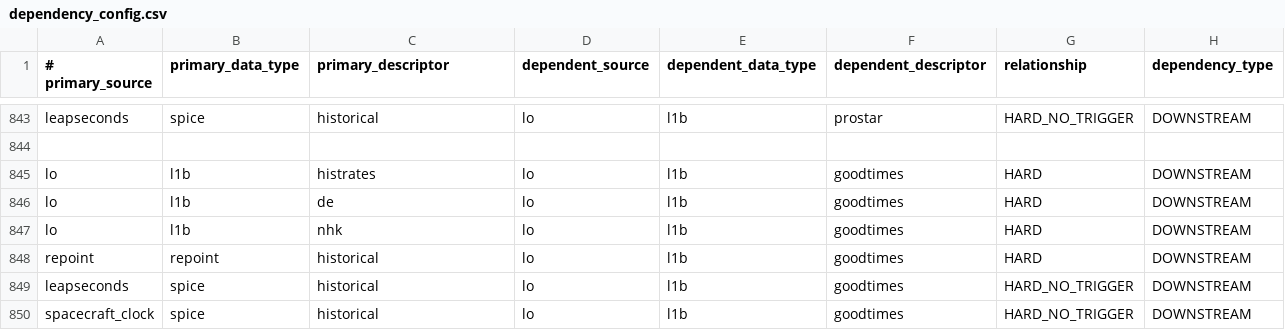
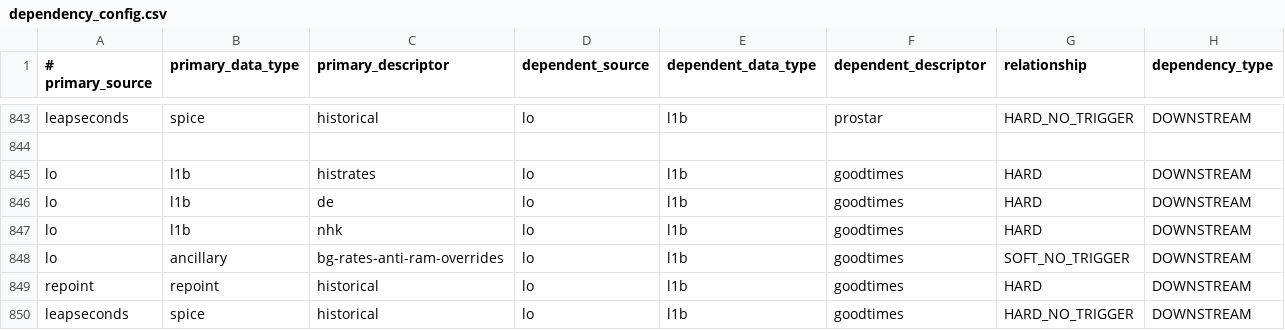
Before and after one commit to IMAP-Science-Operations-Center/sds-data-manager, a CSV file: sds_data_manager/lambda_code/SDSCode/pipeline_lambdas/dependency_config.csv, drawn as a sheet; only a part is shown, gaps mark what is left out; the shorter side is filled out with more unchanged rows.

Commit message:
added ancillary dependency for lo/l1b/goodtimes product

```diff
--- a/sds_data_manager/lambda_code/SDSCode/pipeline_lambdas/dependency_config.csv
+++ b/sds_data_manager/lambda_code/SDSCode/pipeline_lambdas/dependency_config.csv
@@ -847,2 +847,3 @@ lo, l1b, de, lo, l1b, goodtimes, HARD, DOWNSTREAM
 lo, l1b, nhk, lo, l1b, goodtimes, HARD, DOWNSTREAM
+lo, ancillary, bg-rates-anti-ram-overrides, lo, l1b, goodtimes, SOFT_NO_TRIGGER, DOWNSTREAM
 repoint, repoint, historical, lo, l1b, goodtimes, HARD, DOWNSTREAM
```
Also changed, not shown: 1 other file.
